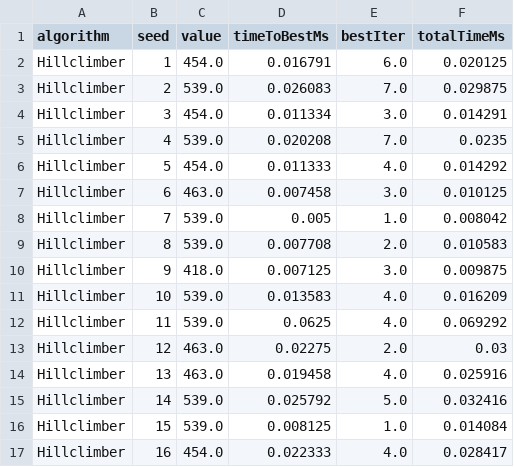
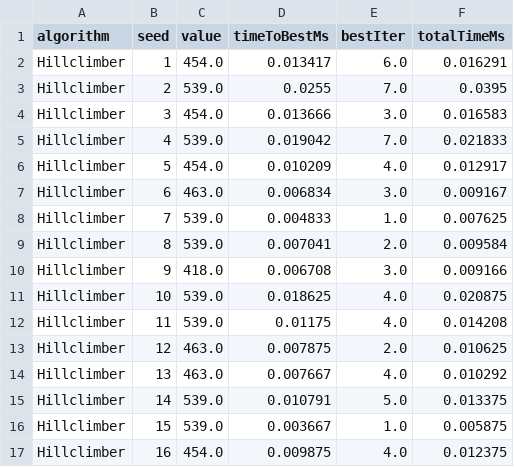
Before and after one commit to SofNyb/Algorithm-assignment3, a CSV file: AllRuns.csv, drawn as a sheet; only a part is shown; the diff covers the shown part only.

```diff
--- a/AllRuns.csv
+++ b/AllRuns.csv
@@ -1,17 +1,17 @@
 algorithm,seed,value,timeToBestMs,bestIter,totalTimeMs
-Hillclimber,1,454.0,0.016791,6.0,0.020125
-Hillclimber,2,539.0,0.026083,7.0,0.029875
-Hillclimber,3,454.0,0.011334,3.0,0.014291
-Hillclimber,4,539.0,0.020208,7.0,0.0235
-Hillclimber,5,454.0,0.011333,4.0,0.014292
-Hillclimber,6,463.0,0.007458,3.0,0.010125
-Hillclimber,7,539.0,0.005,1.0,0.008042
-Hillclimber,8,539.0,0.007708,2.0,0.010583
-Hillclimber,9,418.0,0.007125,3.0,0.009875
-Hillclimber,10,539.0,0.013583,4.0,0.016209
-Hillclimber,11,539.0,0.0625,4.0,0.069292
-Hillclimber,12,463.0,0.02275,2.0,0.03
-Hillclimber,13,463.0,0.019458,4.0,0.025916
-Hillclimber,14,539.0,0.025792,5.0,0.032416
-Hillclimber,15,539.0,0.008125,1.0,0.014084
-Hillclimber,16,454.0,0.022333,4.0,0.028417
+Hillclimber,1,454.0,0.013417,6.0,0.016291
+Hillclimber,2,539.0,0.0255,7.0,0.0395
+Hillclimber,3,454.0,0.013666,3.0,0.016583
+Hillclimber,4,539.0,0.019042,7.0,0.021833
+Hillclimber,5,454.0,0.010209,4.0,0.012917
+Hillclimber,6,463.0,0.006834,3.0,0.009167
+Hillclimber,7,539.0,0.004833,1.0,0.007625
+Hillclimber,8,539.0,0.007041,2.0,0.009584
+Hillclimber,9,418.0,0.006708,3.0,0.009166
+Hillclimber,10,539.0,0.018625,4.0,0.020875
+Hillclimber,11,539.0,0.01175,4.0,0.014208
+Hillclimber,12,463.0,0.007875,2.0,0.010625
+Hillclimber,13,463.0,0.007667,4.0,0.010292
+Hillclimber,14,539.0,0.010791,5.0,0.013375
+Hillclimber,15,539.0,0.003667,1.0,0.005875
+Hillclimber,16,454.0,0.009875,4.0,0.012375
```
Also changed, not shown: 148 edited cells elsewhere in this file, SA_tuning.csv, Summary.csv, 7 other files.
